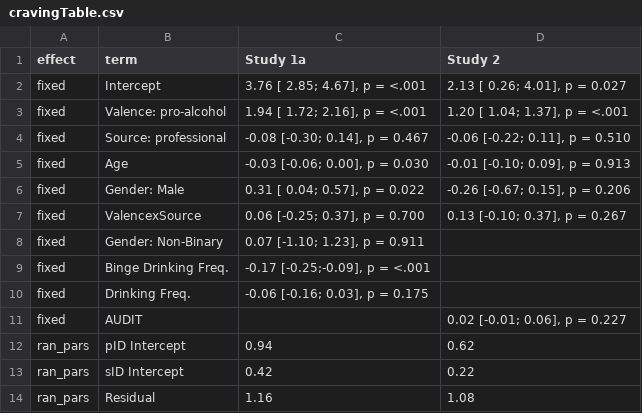
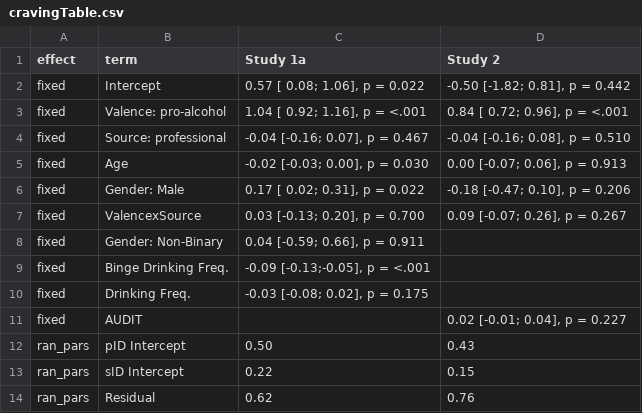
Before and after one commit to csch0lz/SocialLife, a CSV file: Tables/cravingTable.csv, drawn as a sheet.

Commit message:
cravingTable

```diff
--- a/Tables/cravingTable.csv
+++ b/Tables/cravingTable.csv
@@ -1,14 +1,14 @@
 effect,term,Study 1a,Study 2
-fixed,Intercept," 3.76 [ 2.85; 4.67], p = <.001"," 2.13 [ 0.26; 4.01], p = 0.027"
-fixed,Valence: pro-alcohol," 1.94 [ 1.72; 2.16], p = <.001"," 1.20 [ 1.04; 1.37], p = <.001"
-fixed,Source: professional,"-0.08 [-0.30; 0.14], p = 0.467","-0.06 [-0.22; 0.11], p = 0.510"
-fixed,Age,"-0.03 [-0.06; 0.00], p = 0.030","-0.01 [-0.10; 0.09], p = 0.913"
-fixed,Gender: Male," 0.31 [ 0.04; 0.57], p = 0.022","-0.26 [-0.67; 0.15], p = 0.206"
-fixed,ValencexSource," 0.06 [-0.25; 0.37], p = 0.700"," 0.13 [-0.10; 0.37], p = 0.267"
-fixed,Gender: Non-Binary," 0.07 [-1.10; 1.23], p = 0.911",
-fixed,Binge Drinking Freq.,"-0.17 [-0.25;-0.09], p = <.001",
-fixed,Drinking Freq.,"-0.06 [-0.16; 0.03], p = 0.175",
-fixed,AUDIT,    ," 0.02 [-0.01; 0.06], p = 0.227"
-ran_pars,pID Intercept, 0.94, 0.62
-ran_pars,sID Intercept, 0.42, 0.22
-ran_pars,Residual, 1.16, 1.08
+fixed,Intercept," 0.57 [ 0.08; 1.06], p = 0.022","-0.50 [-1.82; 0.81], p = 0.442"
+fixed,Valence: pro-alcohol," 1.04 [ 0.92; 1.16], p = <.001"," 0.84 [ 0.72; 0.96], p = <.001"
+fixed,Source: professional,"-0.04 [-0.16; 0.07], p = 0.467","-0.04 [-0.16; 0.08], p = 0.510"
+fixed,Age,"-0.02 [-0.03; 0.00], p = 0.030"," 0.00 [-0.07; 0.06], p = 0.913"
+fixed,Gender: Male," 0.17 [ 0.02; 0.31], p = 0.022","-0.18 [-0.47; 0.10], p = 0.206"
+fixed,ValencexSource," 0.03 [-0.13; 0.20], p = 0.700"," 0.09 [-0.07; 0.26], p = 0.267"
+fixed,Gender: Non-Binary," 0.04 [-0.59; 0.66], p = 0.911",
+fixed,Binge Drinking Freq.,"-0.09 [-0.13;-0.05], p = <.001",
+fixed,Drinking Freq.,"-0.03 [-0.08; 0.02], p = 0.175",
+fixed,AUDIT,    ," 0.02 [-0.01; 0.04], p = 0.227"
+ran_pars,pID Intercept, 0.50, 0.43
+ran_pars,sID Intercept, 0.22, 0.15
+ran_pars,Residual, 0.62, 0.76
```
Also changed, not shown: 1 other file.
